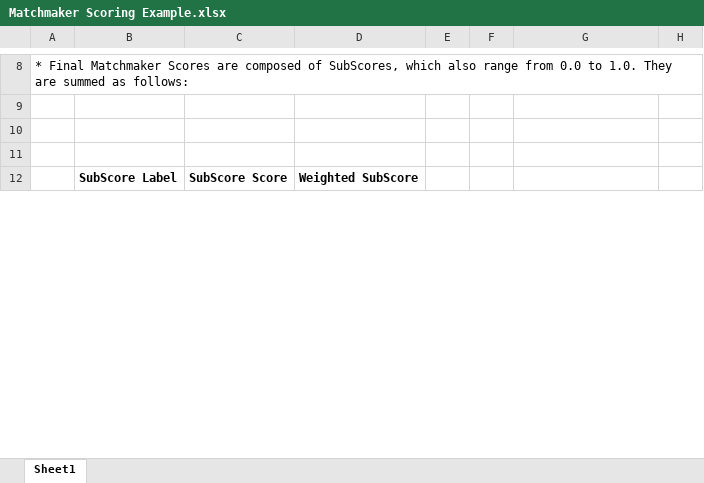
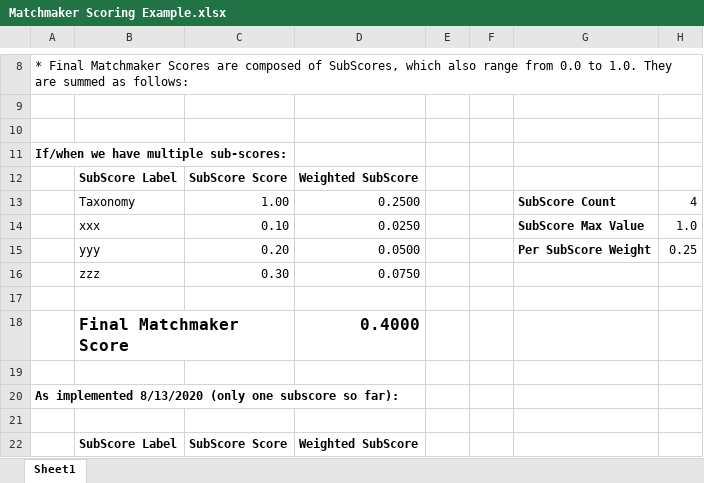
Before and after one commit to sitkatech/projectfirma, an Excel workbook: DesignDocuments/Matchmaker Scoring Example.xlsx, sheet Sheet1, drawn as a sheet; only a part is shown, gaps mark what is left out; values as stored, in another font and other column widths than the file's, no borders; the diff covers the shown part only; the diff names each change by its address in the sheet, - before the commit and + after, or states it on an @@ line.

Commit message:
PF-2242 - View potential partners as a final step of workflows (all) * Adding Taxonomy to the scoring * Giving two setups, one of which shows how multiple sub-scores works

```diff
--- a/DesignDocuments/Matchmaker Scoring Example.xlsx (sheet Sheet1)
+++ b/DesignDocuments/Matchmaker Scoring Example.xlsx (sheet Sheet1)
+row 11: If/when we have multiple sub-scores:
+row 12:  | SubScore Label | SubScore Score | Weighted SubScore
+row 13:  | Taxonomy | 1.00 | 0.2500 |  |  | SubScore Count | 4
+row 14:  | xxx | 0.10 | 0.0250 |  |  | SubScore Max Value | 1.0
+row 15:  | yyy | 0.20 | 0.0500 |  |  | Per SubScore Weight | 0.25
+row 16:  | zzz | 0.30 | 0.0750
+row 17: (empty)
+row 18:  | Final Matchmaker Score |  | 0.4000
+row 19: (empty)
+row 20: As implemented 8/13/2020 (only one subscore so far):
```
Also changed, not shown: 11 added rows, 7 removed rows and 1 edited cell elsewhere in this sheet.
